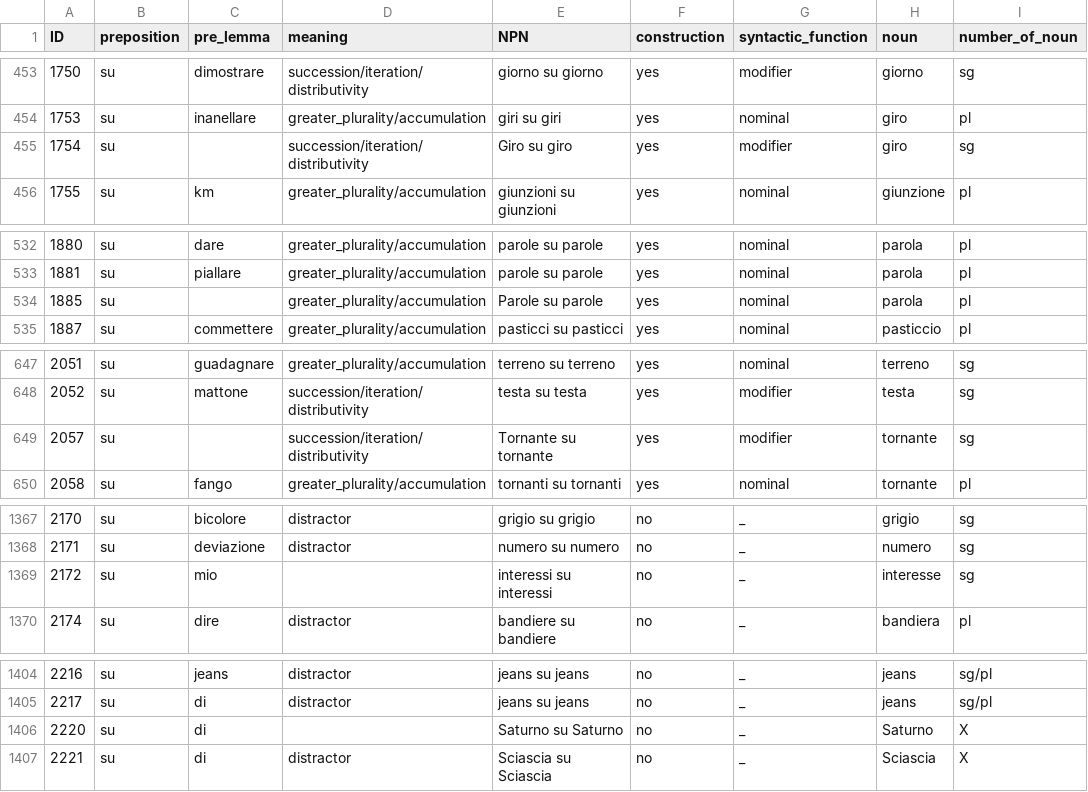
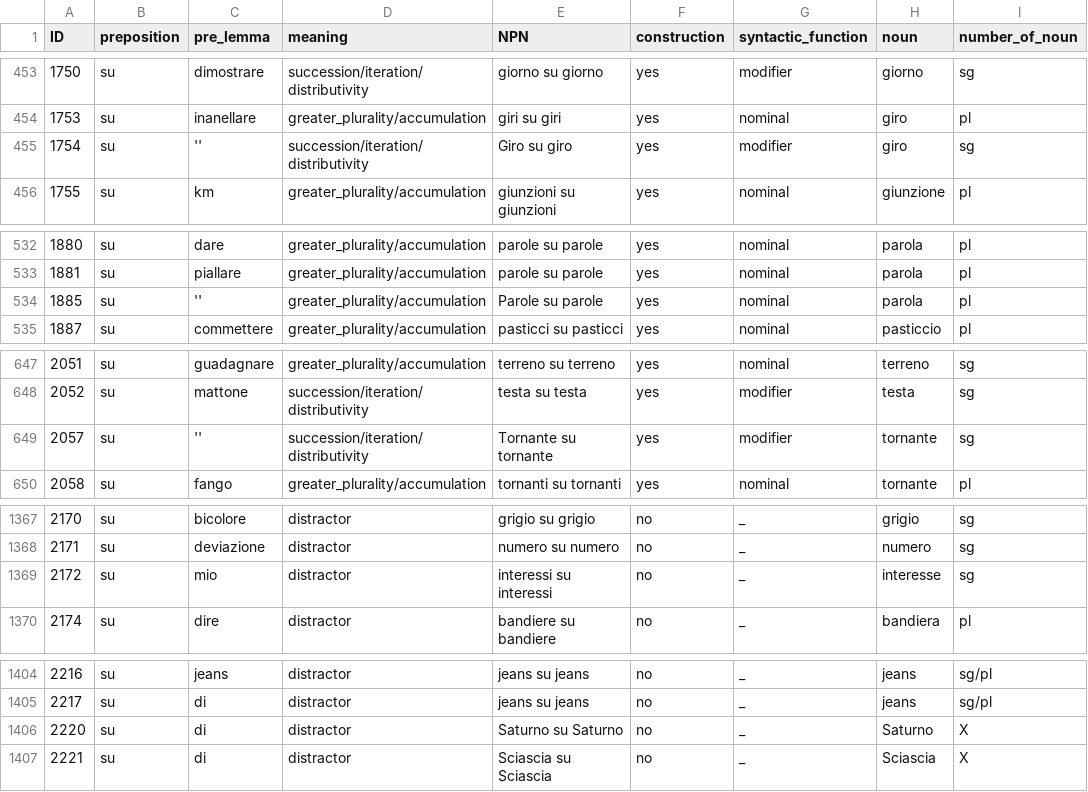
Before and after one commit to GretaGorzoni00/NPN, a CSV file: data/source/full_dataset.csv, drawn as a sheet; only a part is shown, gaps mark what is left out; the diff names each change by its address in the sheet, - before the commit and + after, or states it on an @@ line.

Commit message:
fix full dataset

```diff
--- a/data/source/full_dataset.csv
+++ b/data/source/full_dataset.csv
-C455 (pre_lemma): (empty)
+C455 (pre_lemma): ''
-C534 (pre_lemma): (empty)
+C534 (pre_lemma): ''
-C649 (pre_lemma): (empty)
+C649 (pre_lemma): ''
-D1369 (meaning): (empty)
+D1369 (meaning): distractor
-D1406 (meaning): (empty)
+D1406 (meaning): distractor
```
